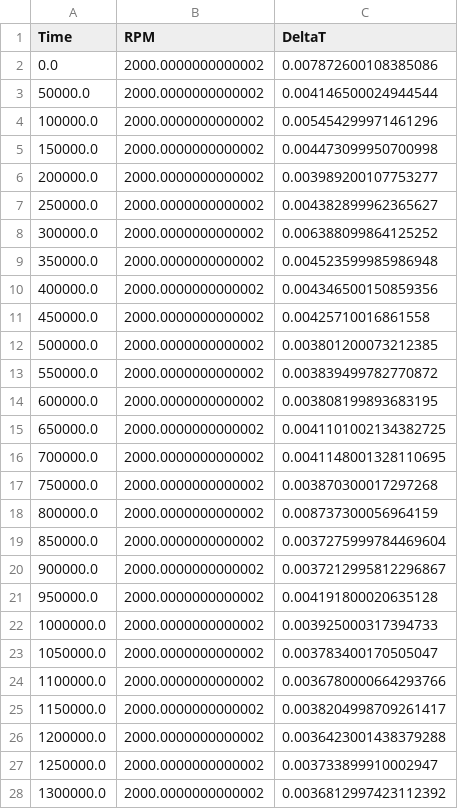
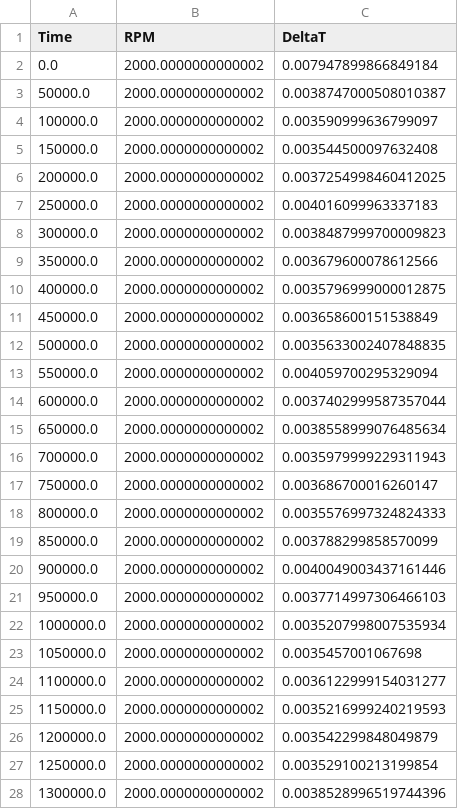
Before and after one commit to Goolo2/fast_propeller, a CSV file: test.csv, drawn as a sheet; only a part is shown; the diff covers the shown part only.

```diff
--- a/test.csv
+++ b/test.csv
@@ -1,28 +1,28 @@
 Time,RPM,DeltaT
-0.0,2000.0000000000002,0.007872600108385086
-50000.0,2000.0000000000002,0.004146500024944544
-100000.0,2000.0000000000002,0.005454299971461296
-150000.0,2000.0000000000002,0.004473099950700998
-200000.0,2000.0000000000002,0.003989200107753277
-250000.0,2000.0000000000002,0.004382899962365627
-300000.0,2000.0000000000002,0.006388099864125252
-350000.0,2000.0000000000002,0.004523599985986948
-400000.0,2000.0000000000002,0.004346500150859356
-450000.0,2000.0000000000002,0.00425710016861558
-500000.0,2000.0000000000002,0.003801200073212385
-550000.0,2000.0000000000002,0.003839499782770872
-600000.0,2000.0000000000002,0.003808199893683195
-650000.0,2000.0000000000002,0.0041101002134382725
-700000.0,2000.0000000000002,0.0041148001328110695
-750000.0,2000.0000000000002,0.003870300017297268
-800000.0,2000.0000000000002,0.008737300056964159
-850000.0,2000.0000000000002,0.0037275999784469604
-900000.0,2000.0000000000002,0.0037212995812296867
-950000.0,2000.0000000000002,0.004191800020635128
-1000000.0,2000.0000000000002,0.003925000317394733
-1050000.0,2000.0000000000002,0.003783400170505047
-1100000.0,2000.0000000000002,0.0036780000664293766
-1150000.0,2000.0000000000002,0.0038204998709261417
-1200000.0,2000.0000000000002,0.0036423001438379288
-1250000.0,2000.0000000000002,0.003733899910002947
-1300000.0,2000.0000000000002,0.0036812997423112392
+0.0,2000.0000000000002,0.007947899866849184
+50000.0,2000.0000000000002,0.0038747000508010387
+100000.0,2000.0000000000002,0.003590999636799097
+150000.0,2000.0000000000002,0.003544500097632408
+200000.0,2000.0000000000002,0.0037254998460412025
+250000.0,2000.0000000000002,0.004016099963337183
+300000.0,2000.0000000000002,0.0038487999700009823
+350000.0,2000.0000000000002,0.003679600078612566
+400000.0,2000.0000000000002,0.0035796999000012875
+450000.0,2000.0000000000002,0.003658600151538849
+500000.0,2000.0000000000002,0.0035633002407848835
+550000.0,2000.0000000000002,0.004059700295329094
+600000.0,2000.0000000000002,0.0037402999587357044
+650000.0,2000.0000000000002,0.0038558999076485634
+700000.0,2000.0000000000002,0.0035979999229311943
+750000.0,2000.0000000000002,0.003686700016260147
+800000.0,2000.0000000000002,0.0035576997324824333
+850000.0,2000.0000000000002,0.003788299858570099
+900000.0,2000.0000000000002,0.0040049003437161446
+950000.0,2000.0000000000002,0.0037714997306466103
+1000000.0,2000.0000000000002,0.0035207998007535934
+1050000.0,2000.0000000000002,0.0035457001067698
+1100000.0,2000.0000000000002,0.0036122999154031277
+1150000.0,2000.0000000000002,0.0035216999240219593
+1200000.0,2000.0000000000002,0.003542299848049879
+1250000.0,2000.0000000000002,0.003529100213199854
+1300000.0,2000.0000000000002,0.0038528996519744396
```
Also changed, not shown: 173 edited cells elsewhere in this file, 14 other files.
